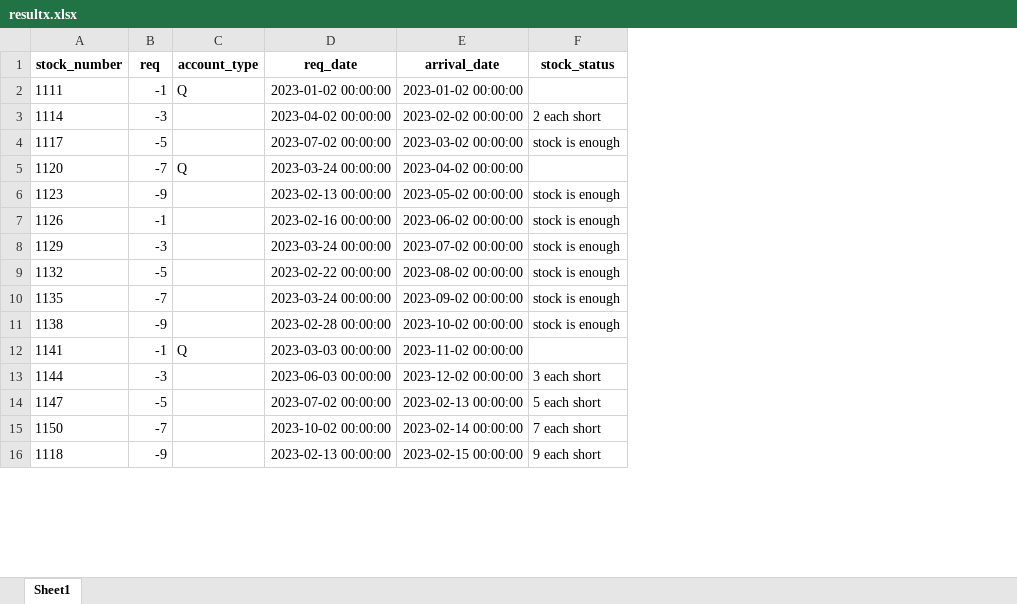
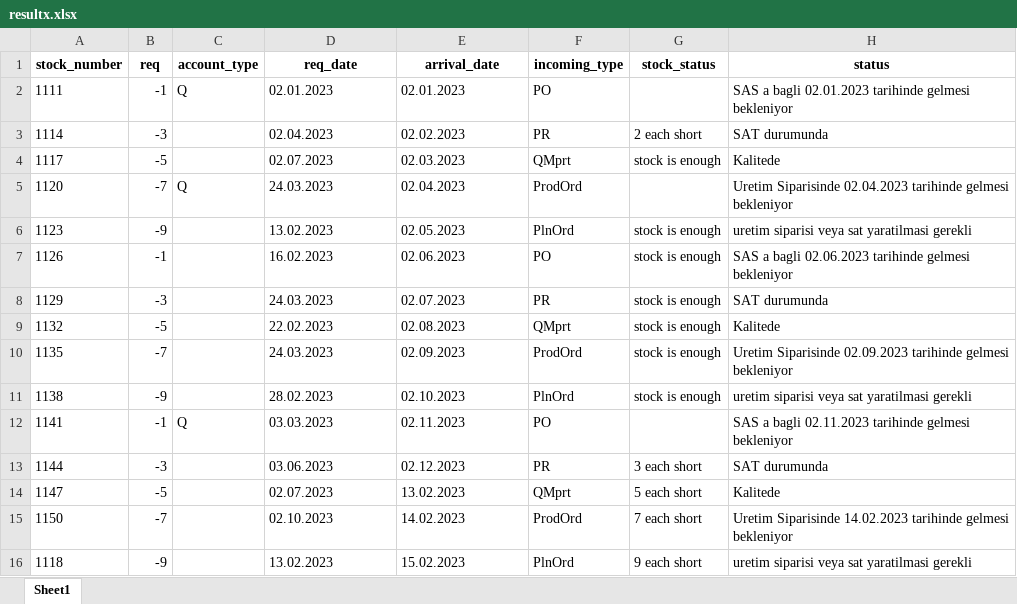
Before and after one commit to yigitcelik/stock_control_calculation, an Excel workbook: resultx.xlsx, sheet Sheet1, drawn as a sheet; only a part is shown; values as stored, in another font and other column widths than the file's, no borders; the diff covers the shown part only; the diff names each change by its address in the sheet, - before the commit and + after, or states it on an @@ line.

```diff
--- a/resultx.xlsx (sheet Sheet1)
+++ b/resultx.xlsx (sheet Sheet1)
+column F (incoming_type), rows 2-16: PO | PR | QMprt | ProdOrd | PlnOrd | PO | PR | QMprt | ProdOrd | PlnOrd | PO | PR | QMprt | ProdOrd | PlnOrd
+column H (status), rows 2-16: SAS a bagli 02.01.2023 tarihinde gelmesi bekleniyor | SAT durumunda | Kalitede | Uretim Siparisinde 02.04.2023 tarihinde gelmesi bekleniyor | uretim siparisi veya sat yaratilmasi gerekli | SAS a bagli 02.06.2023 tarihinde gelmesi bekleniyor | SAT durumunda | Kalitede | Uretim Siparisinde 02.09.2023 tarihinde gelmesi bekleniyor | uretim siparisi veya sat yaratilmasi gerekli | SAS a bagli 02.11.2023 tarihinde gelmesi bekleniyor | SAT durumunda | Kalitede | Uretim Siparisinde 14.02.2023 tarihinde gelmesi bekleniyor | uretim siparisi veya sat yaratilmasi gerekli
-D2 (req_date): 2023-01-02 00:00:00
+D2 (req_date): 02.01.2023
-E2 (arrival_date): 2023-01-02 00:00:00
+E2 (arrival_date): 02.01.2023
-D3 (req_date): 2023-04-02 00:00:00
+D3 (req_date): 02.04.2023
-E3 (arrival_date): 2023-02-02 00:00:00
+E3 (arrival_date): 02.02.2023
-D4 (req_date): 2023-07-02 00:00:00
+D4 (req_date): 02.07.2023
-E4 (arrival_date): 2023-03-02 00:00:00
+E4 (arrival_date): 02.03.2023
-D5 (req_date): 2023-03-24 00:00:00
+D5 (req_date): 24.03.2023
-E5 (arrival_date): 2023-04-02 00:00:00
+E5 (arrival_date): 02.04.2023
-D6 (req_date): 2023-02-13 00:00:00
+D6 (req_date): 13.02.2023
-E6 (arrival_date): 2023-05-02 00:00:00
+E6 (arrival_date): 02.05.2023
-D7 (req_date): 2023-02-16 00:00:00
+D7 (req_date): 16.02.2023
-E7 (arrival_date): 2023-06-02 00:00:00
+E7 (arrival_date): 02.06.2023
-D8 (req_date): 2023-03-24 00:00:00
+D8 (req_date): 24.03.2023
-E8 (arrival_date): 2023-07-02 00:00:00
+E8 (arrival_date): 02.07.2023
-D9 (req_date): 2023-02-22 00:00:00
+D9 (req_date): 22.02.2023
-E9 (arrival_date): 2023-08-02 00:00:00
+E9 (arrival_date): 02.08.2023
-D10 (req_date): 2023-03-24 00:00:00
+D10 (req_date): 24.03.2023
-E10 (arrival_date): 2023-09-02 00:00:00
+E10 (arrival_date): 02.09.2023
-D11 (req_date): 2023-02-28 00:00:00
+D11 (req_date): 28.02.2023
-E11 (arrival_date): 2023-10-02 00:00:00
+E11 (arrival_date): 02.10.2023
-D12 (req_date): 2023-03-03 00:00:00
+D12 (req_date): 03.03.2023
-E12 (arrival_date): 2023-11-02 00:00:00
+E12 (arrival_date): 02.11.2023
-D13 (req_date): 2023-06-03 00:00:00
+D13 (req_date): 03.06.2023
-E13 (arrival_date): 2023-12-02 00:00:00
+E13 (arrival_date): 02.12.2023
-D14 (req_date): 2023-07-02 00:00:00
+D14 (req_date): 02.07.2023
-E14 (arrival_date): 2023-02-13 00:00:00
+E14 (arrival_date): 13.02.2023
-D15 (req_date): 2023-10-02 00:00:00
+D15 (req_date): 02.10.2023
-E15 (arrival_date): 2023-02-14 00:00:00
+E15 (arrival_date): 14.02.2023
-D16 (req_date): 2023-02-13 00:00:00
+D16 (req_date): 13.02.2023
-E16 (arrival_date): 2023-02-15 00:00:00
+E16 (arrival_date): 15.02.2023
```
Also changed, not shown: 18 edited cells elsewhere in this sheet, 3 other files.
